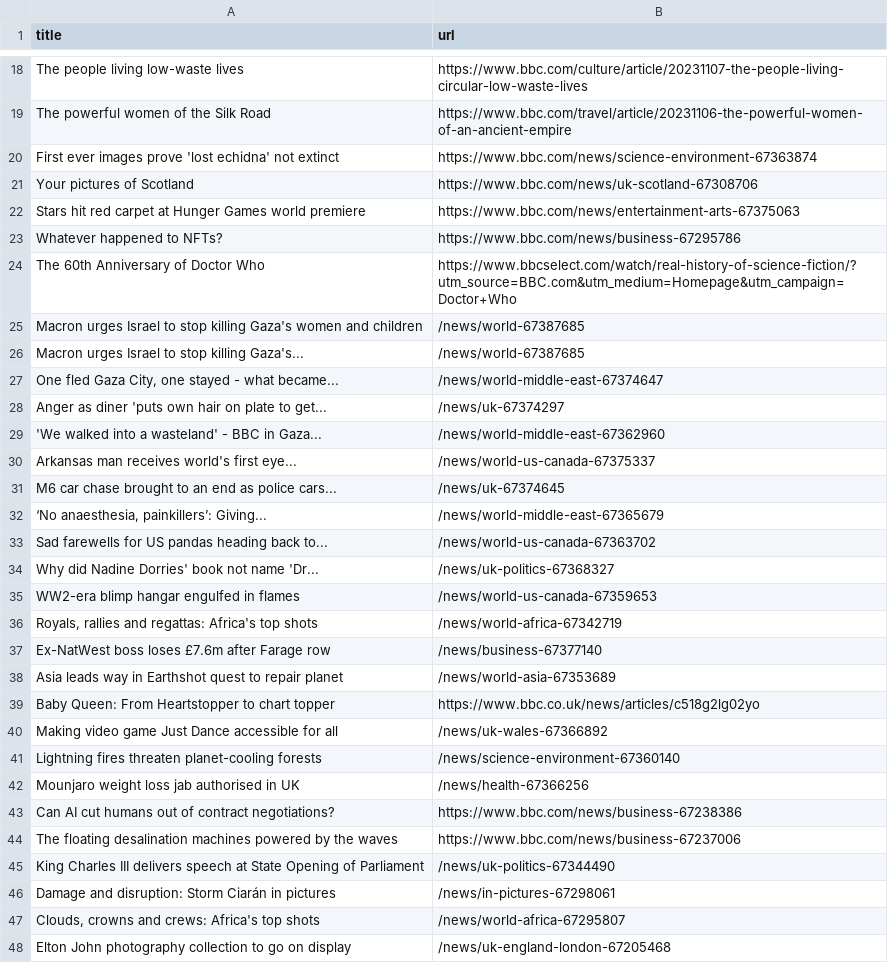
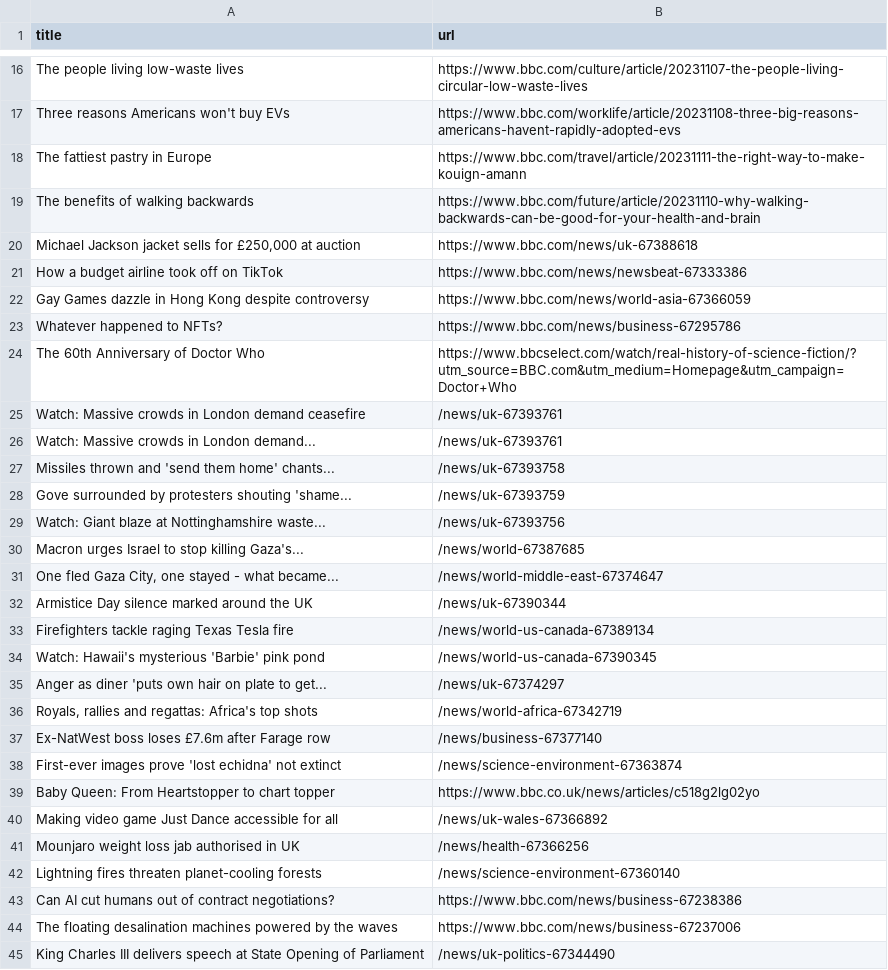
Before and after one commit to miotomita/automatic-scraper-bbc, a CSV file: bbc.csv, drawn as a sheet; only a part is shown, gaps mark what is left out; the shorter side is filled out with more unchanged rows; removed rows and columns are numbered as before the commit, all else as after; the diff covers the shown part only; the diff names each change by its address in the sheet, - before the commit and + after, or states it on an @@ line.

```diff
--- a/bbc.csv
+++ b/bbc.csv
-row 19: The powerful women of the Silk Road | https://www.bbc.com/travel/article/20231106-the-powerful-women-of-an-ancient-empire
-row 20: First ever images prove 'lost echidna' not extinct | https://www.bbc.com/news/science-environment-67363874
-row 21: Your pictures of Scotland | https://www.bbc.com/news/uk-scotland-67308706
-row 22: Stars hit red carpet at Hunger Games world premiere | https://www.bbc.com/news/entertainment-arts-67375063
+row 17: Three reasons Americans won't buy EVs | https://www.bbc.com/worklife/article/20231108-three-big-reasons-americans-havent-rapidly-adopted-evs
+row 18: The fattiest pastry in Europe | https://www.bbc.com/travel/article/20231111-the-right-way-to-make-kouign-amann
+row 19: The benefits of walking backwards | https://www.bbc.com/future/article/20231110-why-walking-backwards-can-be-good-for-your-health-and-brain
+row 20: Michael Jackson jacket sells for £250,000 at auction | https://www.bbc.com/news/uk-67388618
+row 21: How a budget airline took off on TikTok | https://www.bbc.com/news/newsbeat-67333386
+row 22: Gay Games dazzle in Hong Kong despite controversy | https://www.bbc.com/news/world-asia-67366059
-row 25: Macron urges Israel to stop killing Gaza's women and children | /news/world-67387685
+row 25: Watch: Massive crowds in London demand ceasefire | /news/uk-67393761
+row 26: Watch: Massive crowds in London demand... | /news/uk-67393761
+row 27: Missiles thrown and 'send them home' chants... | /news/uk-67393758
+row 28: Gove surrounded by protesters shouting 'shame... | /news/uk-67393759
+row 29: Watch: Giant blaze at Nottinghamshire waste... | /news/uk-67393756
+row 32: Armistice Day silence marked around the UK | /news/uk-67390344
+row 33: Firefighters tackle raging Texas Tesla fire | /news/world-us-canada-67389134
+row 34: Watch: Hawaii's mysterious 'Barbie' pink pond | /news/world-us-canada-67390345
-row 29: 'We walked into a wasteland' - BBC in Gaza... | /news/world-middle-east-67362960
-row 30: Arkansas man receives world's first eye... | /news/world-us-canada-67375337
-row 31: M6 car chase brought to an end as police cars... | /news/uk-67374645
-row 32: ‘No anaesthesia, painkillers’: Giving... | /news/world-middle-east-67365679
-row 33: Sad farewells for US pandas heading back to... | /news/world-us-canada-67363702
-row 34: Why did Nadine Dorries' book not name 'Dr... | /news/uk-politics-67368327
-row 35: WW2-era blimp hangar engulfed in flames | /news/world-us-canada-67359653
-row 38: Asia leads way in Earthshot quest to repair planet | /news/world-asia-67353689
+row 38: First-ever images prove 'lost echidna' not extinct | /news/science-environment-67363874
@@ row 42 moved to row 41: Mounjaro weight loss jab authorised in U… @@
```
Also changed, not shown: 12 added rows, 14 removed rows and 2 edited cells elsewhere in this file.
